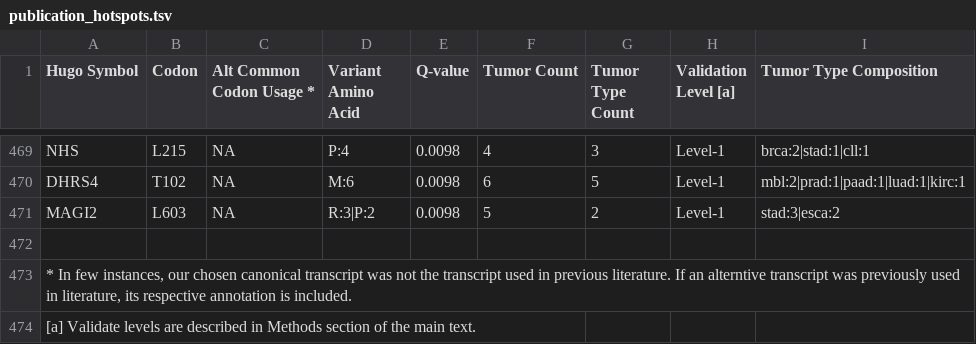
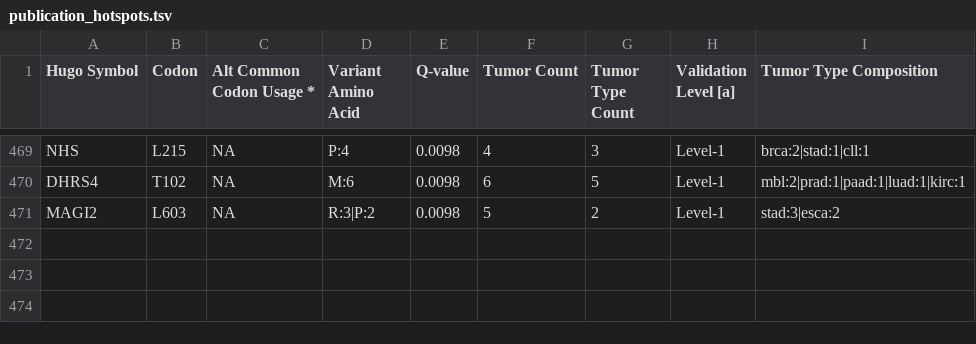
Before and after one commit to taylor-lab/hotspots, a TSV file: publication_hotspots.tsv, drawn as a sheet; only a part is shown, gaps mark what is left out; the diff names each change by its address in the sheet, - before the commit and + after, or states it on an @@ line.

Commit message:
Update publication_hotspots.tsv

```diff
--- a/publication_hotspots.tsv
+++ b/publication_hotspots.tsv
-row 472: (empty)
-row 473: * In few instances, our chosen canonical transcript was not the transcript used in previous literature. If an alterntive transcript was previously used in literature, its respective annotation is included.
-row 474: [a] Validate levels are described in Methods section of the main text.
```
